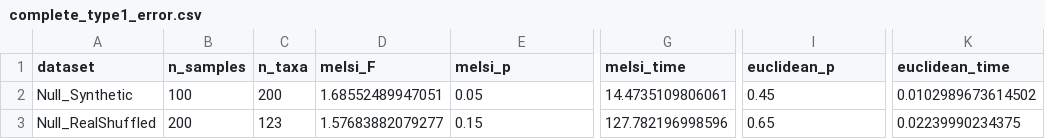
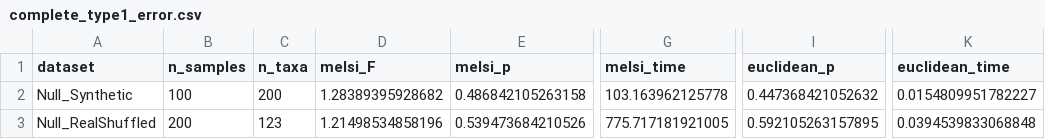
Before and after one commit to NathanBresette/MeLSI, a CSV file: inst/extdata/complete_type1_error.csv, drawn as a sheet; only a part is shown, gaps mark what is left out; the diff names each change by its address in the sheet, - before the commit and + after, or states it on an @@ line.

```diff
--- a/inst/extdata/complete_type1_error.csv
+++ b/inst/extdata/complete_type1_error.csv
-D2 (melsi_F): 1.68552489947051
+D2 (melsi_F): 1.28389395928682
-E2 (melsi_p): 0.05
+E2 (melsi_p): 0.486842105263158
-G2 (melsi_time): 14.4735109806061
+G2 (melsi_time): 103.163962125778
-I2 (euclidean_p): 0.45
+I2 (euclidean_p): 0.447368421052632
-K2 (euclidean_time): 0.0102989673614502
+K2 (euclidean_time): 0.0154809951782227
-D3 (melsi_F): 1.57683882079277
+D3 (melsi_F): 1.21498534858196
-E3 (melsi_p): 0.15
+E3 (melsi_p): 0.539473684210526
-G3 (melsi_time): 127.782196998596
+G3 (melsi_time): 775.717181921005
-I3 (euclidean_p): 0.65
+I3 (euclidean_p): 0.592105263157895
-K3 (euclidean_time): 0.02239990234375
+K3 (euclidean_time): 0.0394539833068848
```
Also changed, not shown: inst/extdata/complete_main_comparison.csv, inst/extdata/complete_parameter_sensitivity.csv, 3 other files.
